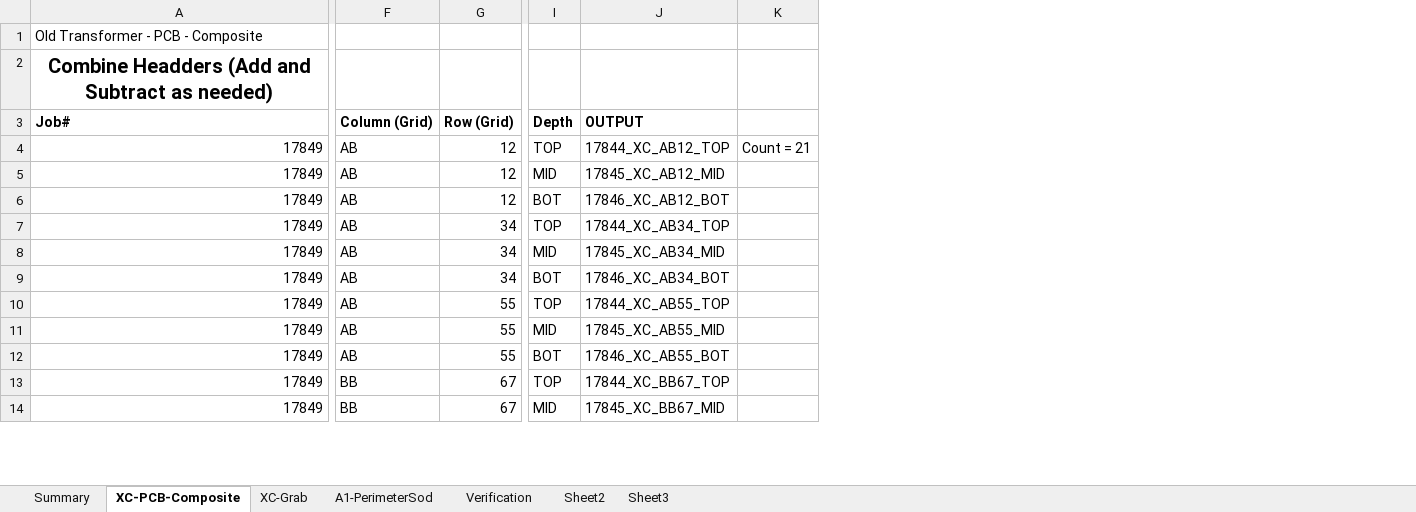
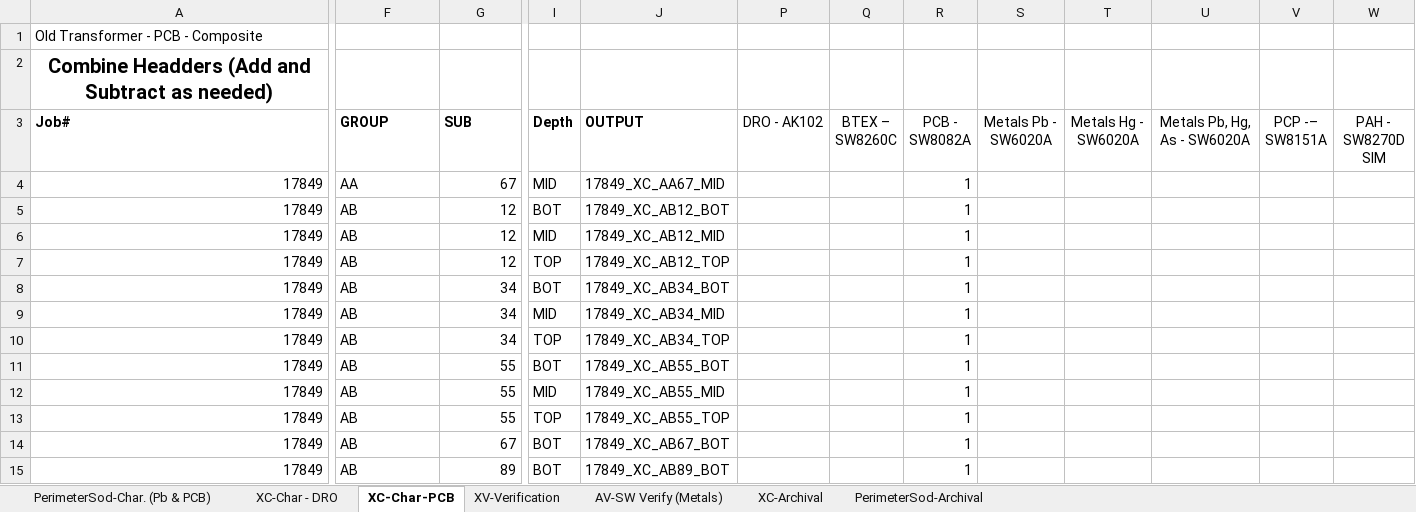
Before and after one commit to terrancemount/VBA_Macros, an Excel workbook: CHPP Demo/CHPP DEMO SAMPLE TRACKING.xlsm, sheet XC-Char-PCB, drawn as a sheet; only a part is shown, gaps mark what is left out; values as stored, in another font and other column widths than the file's, no borders; charts and pictures not drawn; removed rows and columns are numbered as before the commit, all else as after; rows hold the shown columns only; the diff covers the shown part only; the diff names each change by its address in the sheet, - before the commit and + after, or states it on an @@ line.

```diff
--- a/CHPP Demo/CHPP DEMO SAMPLE TRACKING.xlsm (sheet XC-Char-PCB)
+++ b/CHPP Demo/CHPP DEMO SAMPLE TRACKING.xlsm (sheet XC-Char-PCB)
-sheet tab: XC-PCB-Composite
+sheet tab: XC-Char-PCB
-sheet tab: XC-Grab
+sheet tab: XC-Archival
-sheet tab: A1-PerimeterSod
+sheet tab: PerimeterSod-Archival
-sheet tab: Verification
+sheet tab: AV-SW Verify (Metals)
@@ sheet tab hidden: Summary @@
-sheet tab: Sheet2
-sheet tab: Sheet3
+sheet tab: PerimeterSod-Char. (Pb & PCB)
+sheet tab: XC-Char - DRO
+sheet tab: XV-Verification
@@ sheet tab order changed: PerimeterSod-Char. (Pb & PCB) | XC-Char - DRO | XC-Char-PCB | XV-Verification | AV-SW Verify (Metals) | XC-Archival | PerimeterSod-Archival @@
@@ column K hidden, row 4: Count = 21 @@
+column P (DRO - AK102), empty
+column Q (BTEX – SW8260C), empty
+column R (PCB - SW8082A), rows 5-15: all 1
+column S (Metals Pb - SW6020A), empty
+column T (Metals Hg - SW6020A), empty
+column U (Metals Pb, Hg, As - SW6020A), empty
+column V (PCP -– SW8151A), empty
+column W (PAH - SW8270D SIM), empty
-F3: Column (Grid)
+F3: GROUP
-G3: Row (Grid)
+G3: SUB
+row 4: 17849 | AA | 67 | MID | 17849_XC_AA67_MID |  |  | 1
-I5 (Depth): TOP
+I5 (Depth): BOT
-J5 (OUTPUT): 17844_XC_AB12_TOP
+J5 (OUTPUT): 17849_XC_AB12_BOT
-J6 (OUTPUT): 17845_XC_AB12_MID
+J6 (OUTPUT): 17849_XC_AB12_MID
-I7 (Depth): BOT
+I7 (Depth): TOP
-J7 (OUTPUT): 17846_XC_AB12_BOT
+J7 (OUTPUT): 17849_XC_AB12_TOP
-I8 (Depth): TOP
+I8 (Depth): BOT
-J8 (OUTPUT): 17844_XC_AB34_TOP
+J8 (OUTPUT): 17849_XC_AB34_BOT
-J9 (OUTPUT): 17845_XC_AB34_MID
+J9 (OUTPUT): 17849_XC_AB34_MID
-I10 (Depth): BOT
+I10 (Depth): TOP
-J10 (OUTPUT): 17846_XC_AB34_BOT
+J10 (OUTPUT): 17849_XC_AB34_TOP
-I11 (Depth): TOP
+I11 (Depth): BOT
-J11 (OUTPUT): 17844_XC_AB55_TOP
+J11 (OUTPUT): 17849_XC_AB55_BOT
-J12 (OUTPUT): 17845_XC_AB55_MID
+J12 (OUTPUT): 17849_XC_AB55_MID
-I13 (Depth): BOT
+I13 (Depth): TOP
-J13 (OUTPUT): 17846_XC_AB55_BOT
+J13 (OUTPUT): 17849_XC_AB55_TOP
-F14:F15 (GROUP): BB
+F14:F15 (GROUP): AB
-I14 (Depth): TOP
+I14 (Depth): BOT
-J14 (OUTPUT): 17844_XC_BB67_TOP
+J14 (OUTPUT): 17849_XC_AB67_BOT
-G15 (SUB): 67
+G15 (SUB): 89
-I15 (Depth): MID
+I15 (Depth): BOT
-J15 (OUTPUT): 17845_XC_BB67_MID
+J15 (OUTPUT): 17849_XC_AB89_BOT
```
Also changed, not shown: 1 removed row and 18 edited cells elsewhere in this sheet, sheet XC-Archival, sheet AV-SW Verify (Metals), sheet PerimeterSod-Archival, hidden cells, charts or pictures, Action-Level-Formater_0.2.xlsm.
